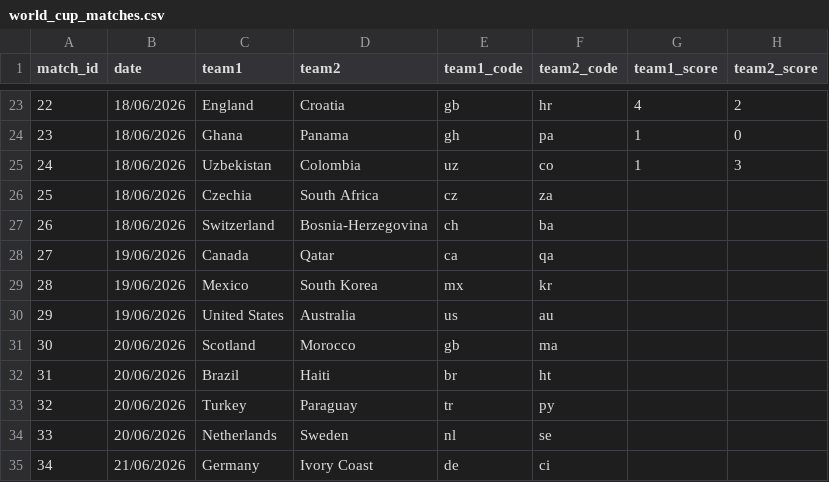
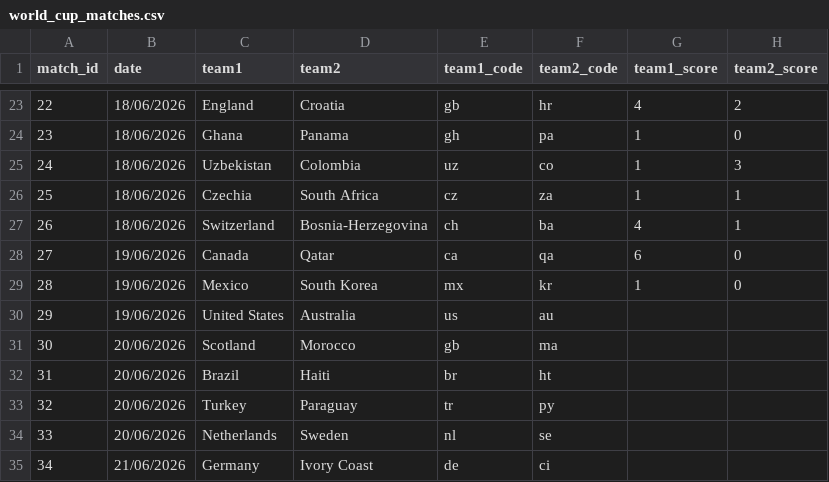
Before and after one commit to max-poltor/world_cup_app, a CSV file: data/world_cup_matches.csv, drawn as a sheet; only a part is shown, gaps mark what is left out.

Commit message:
uploaded official played matches 190626

```diff
--- a/data/world_cup_matches.csv
+++ b/data/world_cup_matches.csv
@@ -25,6 +25,6 @@ match_id,date,team1,team2,team1_code,team2_code,team1_score,team2_score
 24,18/06/2026,Uzbekistan,Colombia,uz,co,1,3
-25,18/06/2026,Czechia,South Africa,cz,za,,
-26,18/06/2026,Switzerland,Bosnia-Herzegovina,ch,ba,,
-27,19/06/2026,Canada,Qatar,ca,qa,,
-28,19/06/2026,Mexico,South Korea,mx,kr,,
+25,18/06/2026,Czechia,South Africa,cz,za,1,1
+26,18/06/2026,Switzerland,Bosnia-Herzegovina,ch,ba,4,1
+27,19/06/2026,Canada,Qatar,ca,qa,6,0
+28,19/06/2026,Mexico,South Korea,mx,kr,1,0
 29,19/06/2026,United States,Australia,us,au,,
```
